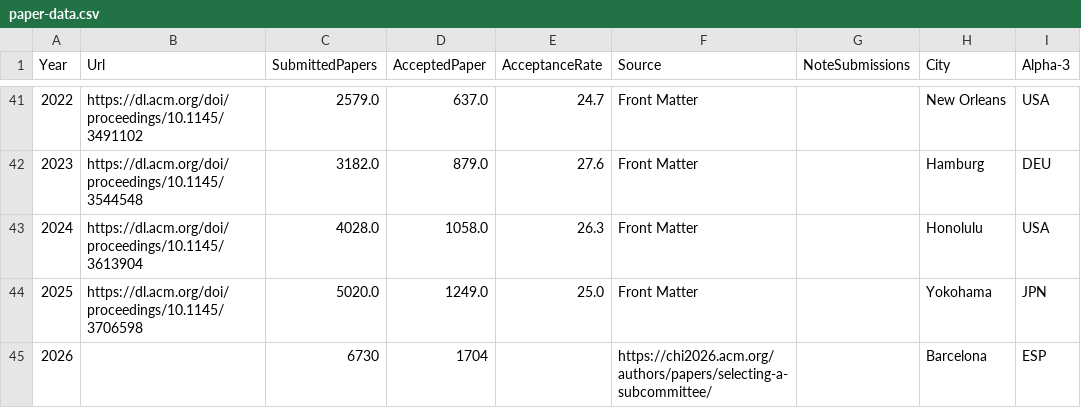
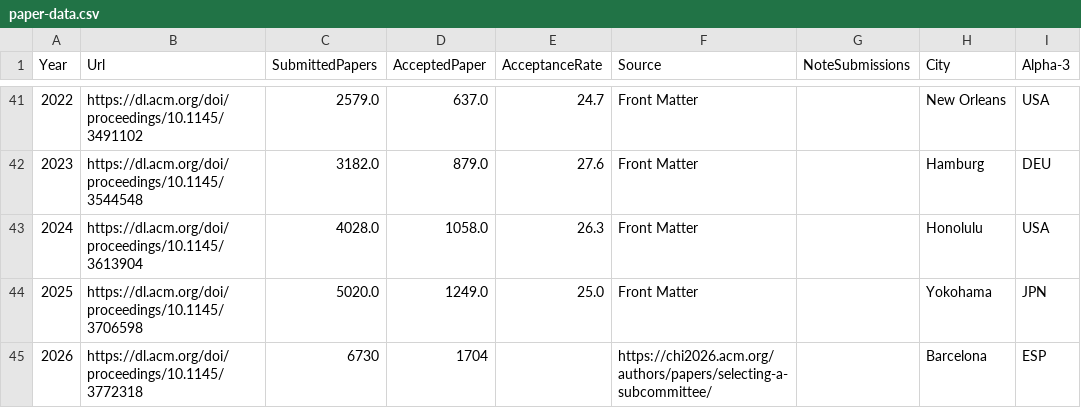
Before and after one commit to sven-mayer/chi-statistics, a CSV file: data/paper-data.csv, drawn as a sheet; only a part is shown, gaps mark what is left out; the diff names each change by its address in the sheet, - before the commit and + after, or states it on an @@ line.

Commit message:
Update paper-data.csv

```diff
--- a/data/paper-data.csv
+++ b/data/paper-data.csv
-B45 (Url): (empty)
+B45 (Url): https://dl.acm.org/doi/proceedings/10.1145/3772318
```
